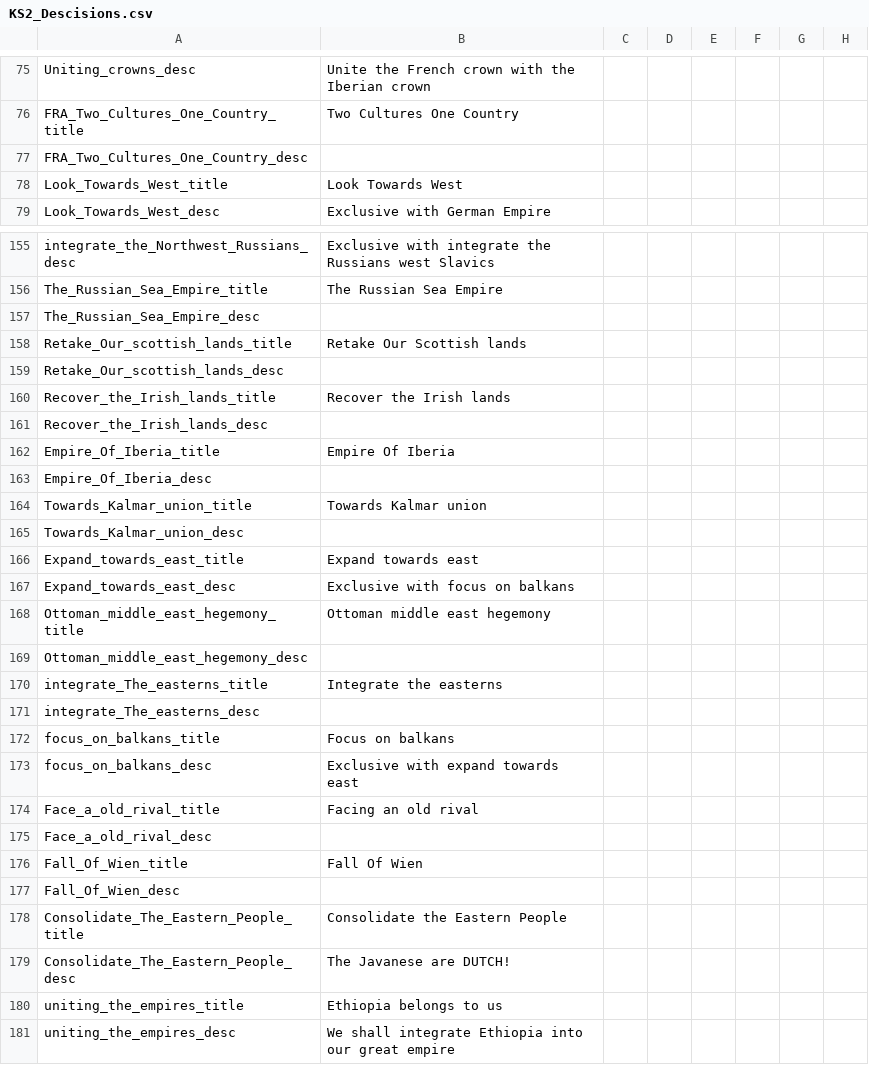
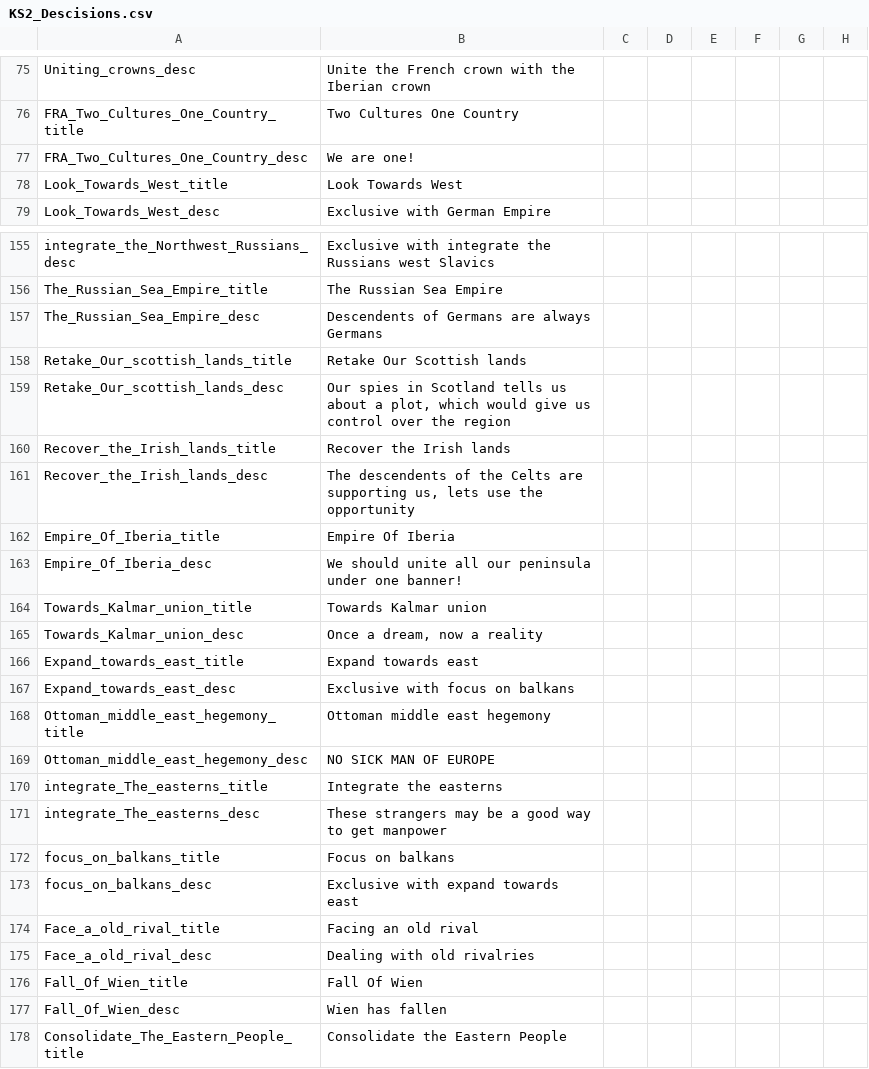
Before and after one commit to JesusFreaky/Kobras-Smokantes-2.0, a CSV file: Kobras Smokantes Viont edition/localisation/KS2_Descisions.csv, drawn as a sheet; only a part is shown, gaps mark what is left out; the shorter side is filled out with more unchanged rows; the diff covers the shown part only; the diff names each change by its address in the sheet, - before the commit and + after, or states it on an @@ line.

```diff
--- a/Kobras Smokantes Viont edition/localisation/KS2_Descisions.csv
+++ b/Kobras Smokantes Viont edition/localisation/KS2_Descisions.csv
-B77: (empty)
+B77: We are one!
-B157: (empty)
+B157: Descendents of Germans are always Germans
-B159: (empty)
+B159: Our spies in Scotland tells us about a plot, which would give us control over the region
-B161: (empty)
+B161: The descendents of the Celts are supporting us, lets use the opportunity
-B163: (empty)
+B163: We should unite all our peninsula under one banner!
-B165: (empty)
+B165: Once a dream, now a reality
-B169: (empty)
+B169: NO SICK MAN OF EUROPE
-B171: (empty)
+B171: These strangers may be a good way to get manpower
-B175: (empty)
+B175: Dealing with old rivalries
-B177: (empty)
+B177: Wien has fallen
```
Also changed, not shown: 2 added rows, 2 removed rows and 33 edited cells elsewhere in this file, 3 other files.
